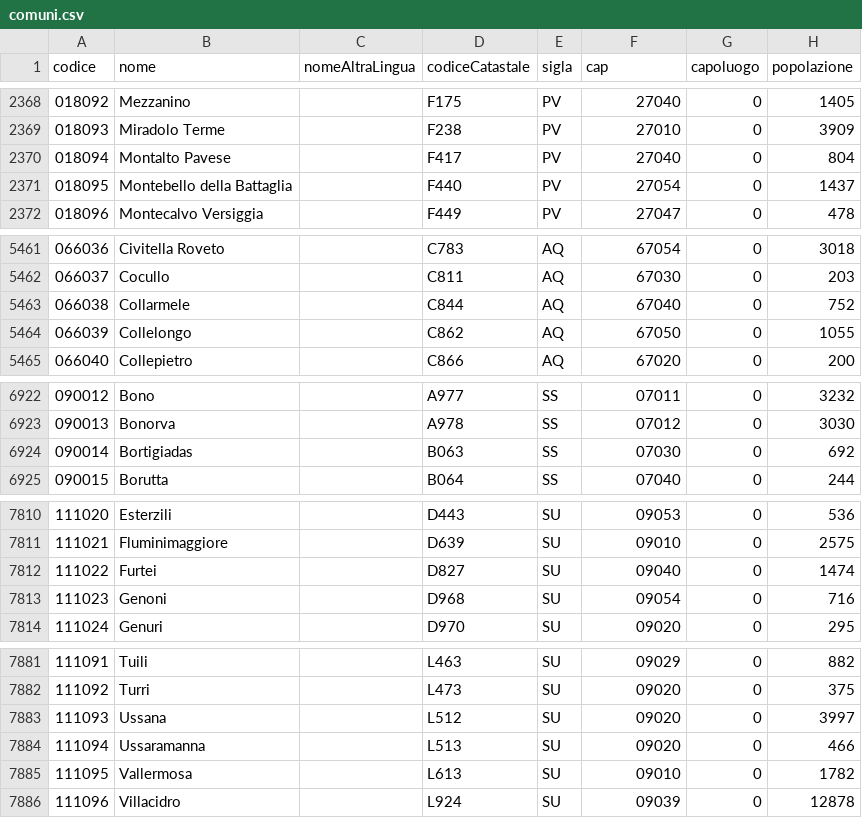
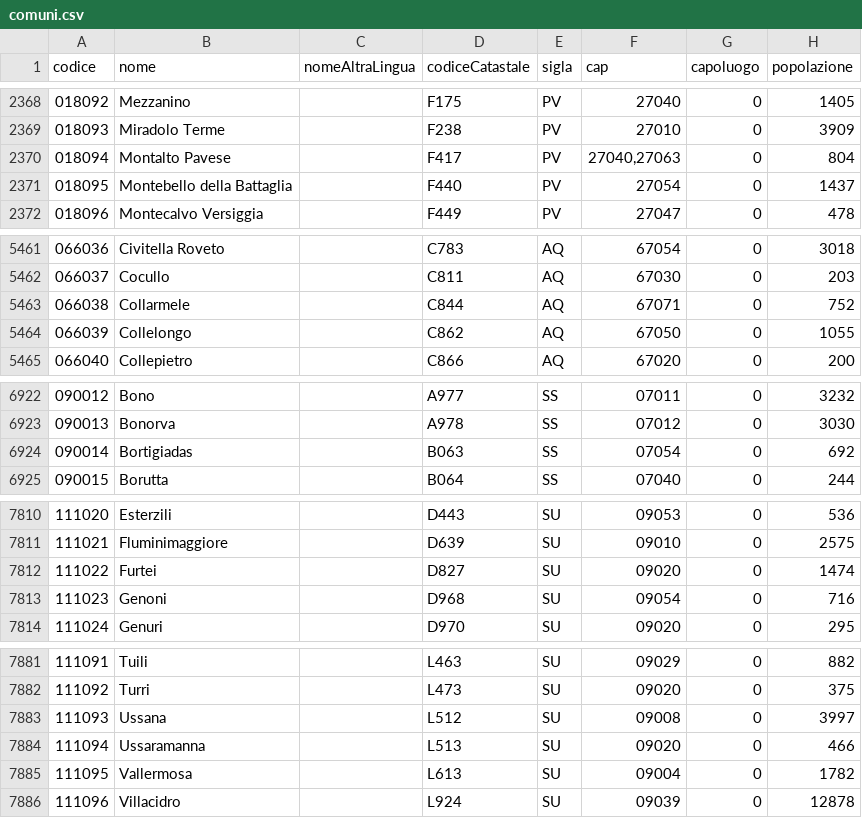
Before and after one commit to RP92/comuni-italiani, a CSV file: data/comuni.csv, drawn as a sheet; only a part is shown, gaps mark what is left out; the diff covers the shown part only; the diff names each change by its address in the sheet, - before the commit and + after, or states it on an @@ line.

```diff
--- a/data/comuni.csv
+++ b/data/comuni.csv
-F2370 (cap): 27040
+F2370 (cap): 27040,27063
-F5463 (cap): 67040
+F5463 (cap): 67071
-F6924 (cap): 07030
+F6924 (cap): 07054
-F7812 (cap): 09040
+F7812 (cap): 09020
-F7883 (cap): 09020
+F7883 (cap): 09008
-F7885 (cap): 09010
+F7885 (cap): 09004
```
Also changed, not shown: 11 edited cells elsewhere in this file, 6 other files.
